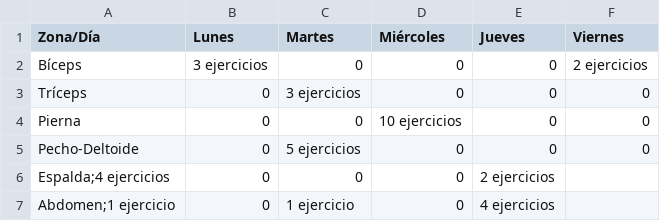
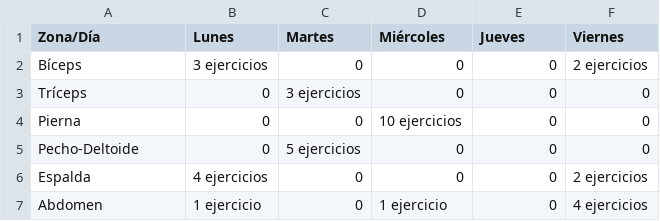
Before and after one commit to maxjaque/repositorio_tareas-, a CSV file: Tarea_03/tabla_ejercicios_max.csv, drawn as a sheet; removed rows and columns are numbered as before the commit, all else as after; the diff names each change by its address in the sheet, - before the commit and + after, or states it on an @@ line.

Commit message:
Update tabla_ejercicios_max.csv

```diff
--- a/Tarea_03/tabla_ejercicios_max.csv
+++ b/Tarea_03/tabla_ejercicios_max.csv
-row 6: Espalda;4 ejercicios | 0 | 0 | 0 | 2 ejercicios
-row 7: Abdomen;1 ejercicio | 0 | 1 ejercicio | 0 | 4 ejercicios
+row 6: Espalda | 4 ejercicios | 0 | 0 | 0 | 2 ejercicios
+row 7: Abdomen | 1 ejercicio | 0 | 1 ejercicio | 0 | 4 ejercicios
```
